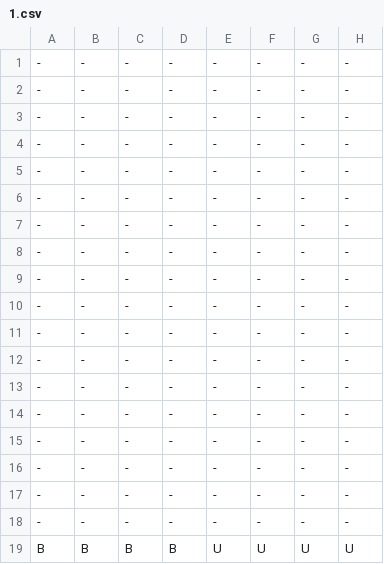
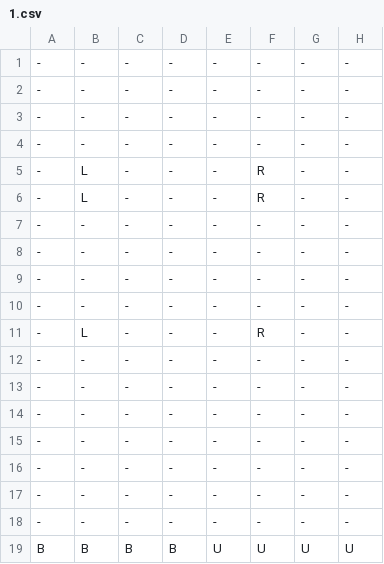
Before and after one commit to LempekPL/gairun, a CSV file: res/maps/main/1.csv, drawn as a sheet; only a part is shown; the diff names each change by its address in the sheet, - before the commit and + after, or states it on an @@ line.

```diff
--- a/res/maps/main/1.csv
+++ b/res/maps/main/1.csv
-B5:B6: -
+B5:B6: L
-F5:F6: -
+F5:F6: R
-B11: -
+B11: L
-F11: -
+F11: R
```
Also changed, not shown: 1 other file.
